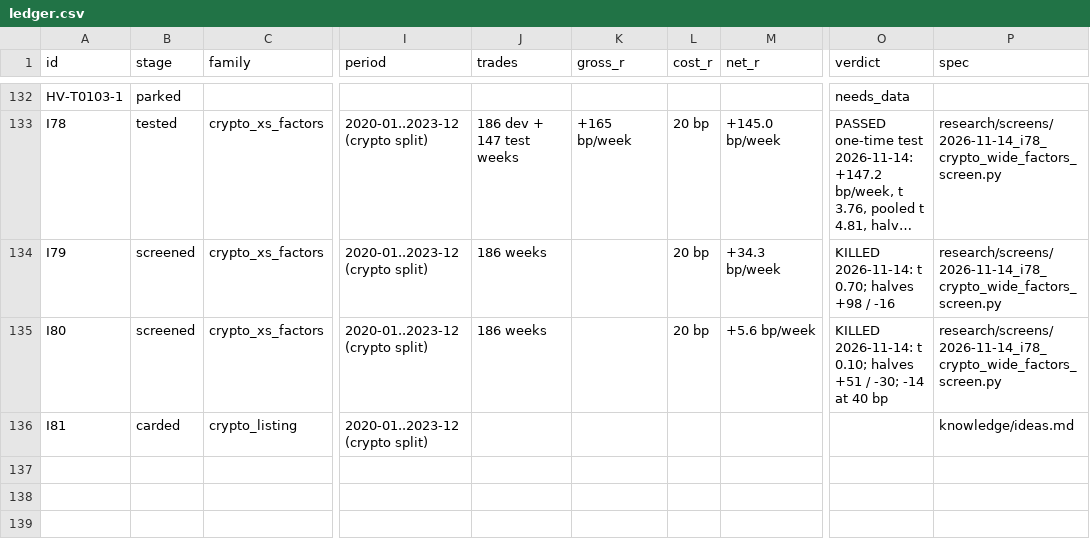
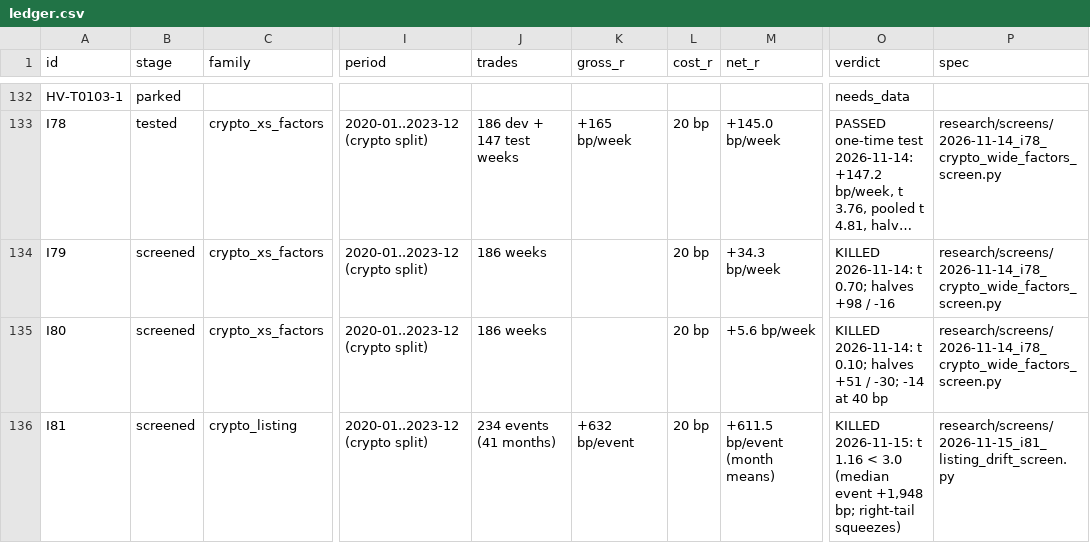
Before and after one commit to hslu-jwn/claude-backtester_V2, a CSV file: research/ledger.csv, drawn as a sheet; only a part is shown, gaps mark what is left out; long unchanged cells end in …; the diff names each change by its address in the sheet, - before the commit and + after, or states it on an @@ line.

```diff
--- a/research/ledger.csv
+++ b/research/ledger.csv
-B136 (stage): carded
+B136 (stage): screened
-J136 (trades): (empty)
+J136 (trades): 234 events (41 months)
-K136 (gross_r): (empty)
+K136 (gross_r): +632 bp/event
-L136 (cost_r): (empty)
+L136 (cost_r): 20 bp
-M136 (net_r): (empty)
+M136 (net_r): +611.5 bp/event (month means)
-O136 (verdict): (empty)
+O136 (verdict): KILLED 2026-11-15: t 1.16 < 3.0 (median event +1,948 bp; right-tail squeezes)
-P136 (spec): knowledge/ideas.md
+P136 (spec): research/screens/2026-11-15_i81_listing_drift_screen.py
```
Also changed, not shown: 2 other files.
